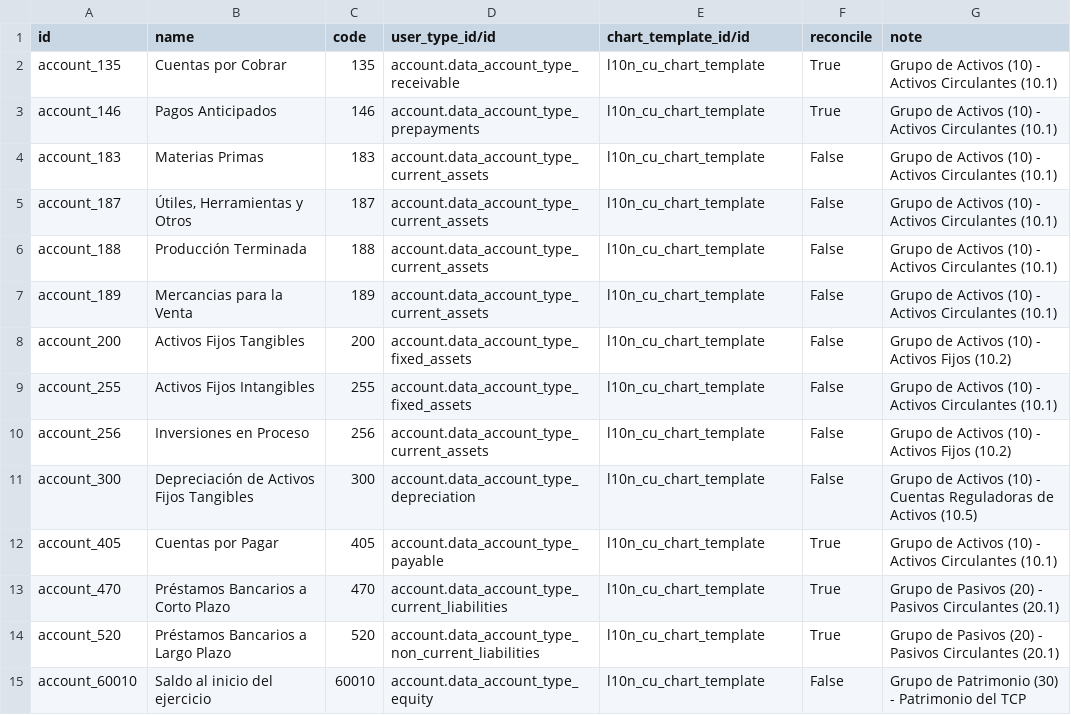
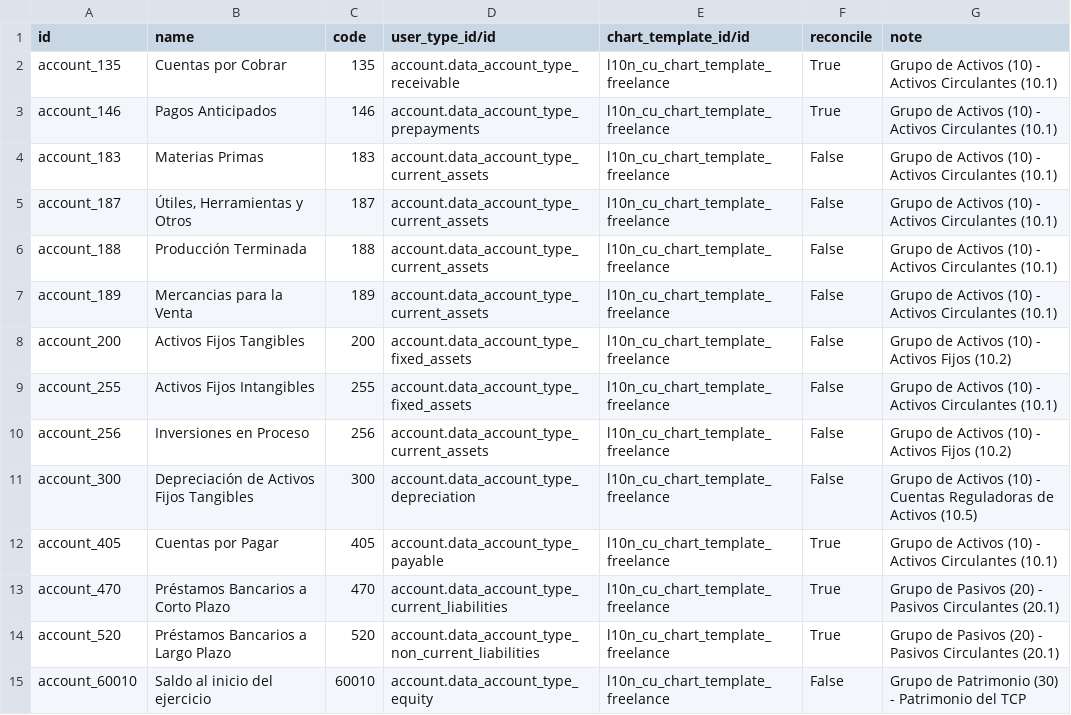
Before and after one commit to cuba-odoo/l10n-cuba, a CSV file: l10n_cu/data/account.account.template-tcp.csv, drawn as a sheet; only a part is shown; the diff covers the shown part only.

```diff
--- a/l10n_cu/data/account.account.template-tcp.csv
+++ b/l10n_cu/data/account.account.template-tcp.csv
@@ -1,15 +1,15 @@
 "id","name","code","user_type_id/id","chart_template_id/id","reconcile","note"
-"account_135","Cuentas por Cobrar","135","account.data_account_type_receivable","l10n_cu_chart_template","True","Grupo de Activos (10) - Activos Circulantes (10.1)"
-"account_146","Pagos Anticipados","146","account.data_account_type_prepayments","l10n_cu_chart_template","True","Grupo de Activos (10) - Activos Circulantes (10.1)"
-"account_183","Materias Primas","183","account.data_account_type_current_assets","l10n_cu_chart_template","False","Grupo de Activos (10) - Activos Circulantes (10.1)"
-"account_187","Útiles, Herramientas y Otros","187","account.data_account_type_current_assets","l10n_cu_chart_template","False","Grupo de Activos (10) - Activos Circulantes (10.1)"
-"account_188","Producción Terminada","188","account.data_account_type_current_assets","l10n_cu_chart_template","False","Grupo de Activos (10) - Activos Circulantes (10.1)"
-"account_189","Mercancias para la Venta","189","account.data_account_type_current_assets","l10n_cu_chart_template","False","Grupo de Activos (10) - Activos Circulantes (10.1)"
-"account_200","Activos Fijos Tangibles","200","account.data_account_type_fixed_assets","l10n_cu_chart_template","False","Grupo de Activos (10) - Activos Fijos (10.2)"
-"account_255","Activos Fijos Intangibles","255","account.data_account_type_fixed_assets","l10n_cu_chart_template","False","Grupo de Activos (10) - Activos Circulantes (10.1)"
-"account_256","Inversiones en Proceso","256","account.data_account_type_current_assets","l10n_cu_chart_template","False","Grupo de Activos (10) - Activos Fijos (10.2)"
-"account_300","Depreciación de Activos Fijos Tangibles","300","account.data_account_type_depreciation","l10n_cu_chart_template","False","Grupo de Activos (10) - Cuentas Reguladoras de Activos (10.5)"
-"account_405","Cuentas por Pagar","405","account.data_account_type_payable","l10n_cu_chart_template","True","Grupo de Activos (10) - Activos Circulantes (10.1)"
-"account_470","Préstamos Bancarios a Corto Plazo","470","account.data_account_type_current_liabilities","l10n_cu_chart_template","True","Grupo de Pasivos (20) - Pasivos Circulantes (20.1)"
-"account_520","Préstamos Bancarios a Largo Plazo","520","account.data_account_type_non_current_liabilities","l10n_cu_chart_template","True","Grupo de Pasivos (20) - Pasivos Circulantes (20.1)"
-"account_60010","Saldo al inicio del ejercicio","60010","account.data_account_type_equity","l10n_cu_chart_template","False","Grupo de Patrimonio (30) - Patrimonio del TCP"
+"account_135","Cuentas por Cobrar","135","account.data_account_type_receivable","l10n_cu_chart_template_freelance","True","Grupo de Activos (10) - Activos Circulantes (10.1)"
+"account_146","Pagos Anticipados","146","account.data_account_type_prepayments","l10n_cu_chart_template_freelance","True","Grupo de Activos (10) - Activos Circulantes (10.1)"
+"account_183","Materias Primas","183","account.data_account_type_current_assets","l10n_cu_chart_template_freelance","False","Grupo de Activos (10) - Activos Circulantes (10.1)"
+"account_187","Útiles, Herramientas y Otros","187","account.data_account_type_current_assets","l10n_cu_chart_template_freelance","False","Grupo de Activos (10) - Activos Circulantes (10.1)"
+"account_188","Producción Terminada","188","account.data_account_type_current_assets","l10n_cu_chart_template_freelance","False","Grupo de Activos (10) - Activos Circulantes (10.1)"
+"account_189","Mercancias para la Venta","189","account.data_account_type_current_assets","l10n_cu_chart_template_freelance","False","Grupo de Activos (10) - Activos Circulantes (10.1)"
+"account_200","Activos Fijos Tangibles","200","account.data_account_type_fixed_assets","l10n_cu_chart_template_freelance","False","Grupo de Activos (10) - Activos Fijos (10.2)"
+"account_255","Activos Fijos Intangibles","255","account.data_account_type_fixed_assets","l10n_cu_chart_template_freelance","False","Grupo de Activos (10) - Activos Circulantes (10.1)"
+"account_256","Inversiones en Proceso","256","account.data_account_type_current_assets","l10n_cu_chart_template_freelance","False","Grupo de Activos (10) - Activos Fijos (10.2)"
+"account_300","Depreciación de Activos Fijos Tangibles","300","account.data_account_type_depreciation","l10n_cu_chart_template_freelance","False","Grupo de Activos (10) - Cuentas Reguladoras de Activos (10.5)"
+"account_405","Cuentas por Pagar","405","account.data_account_type_payable","l10n_cu_chart_template_freelance","True","Grupo de Activos (10) - Activos Circulantes (10.1)"
+"account_470","Préstamos Bancarios a Corto Plazo","470","account.data_account_type_current_liabilities","l10n_cu_chart_template_freelance","True","Grupo de Pasivos (20) - Pasivos Circulantes (20.1)"
+"account_520","Préstamos Bancarios a Largo Plazo","520","account.data_account_type_non_current_liabilities","l10n_cu_chart_template_freelance","True","Grupo de Pasivos (20) - Pasivos Circulantes (20.1)"
+"account_60010","Saldo al inicio del ejercicio","60010","account.data_account_type_equity","l10n_cu_chart_template_freelance","False","Grupo de Patrimonio (30) - Patrimonio del TCP"
```
Also changed, not shown: 21 edited cells elsewhere in this file, 6 other files.
